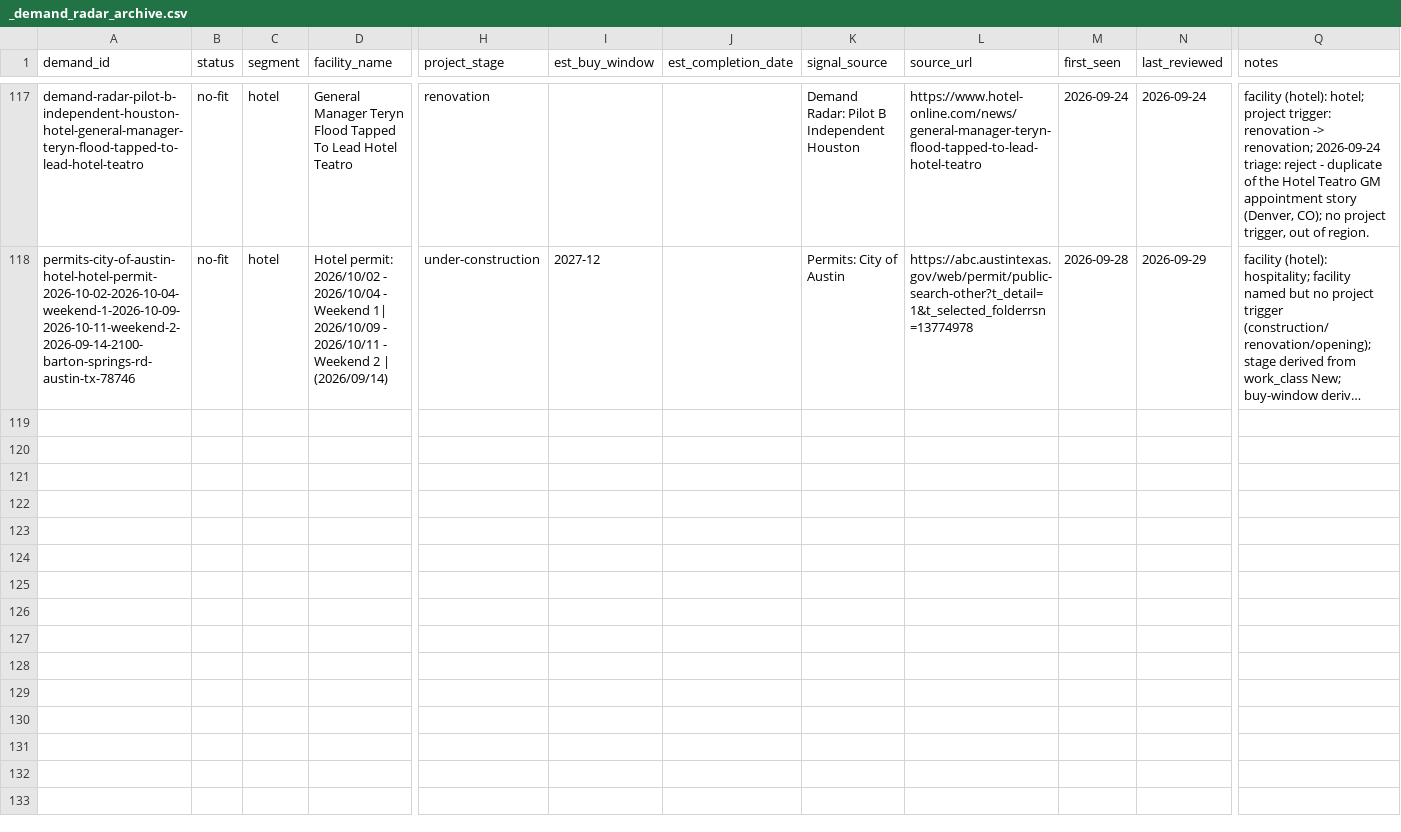
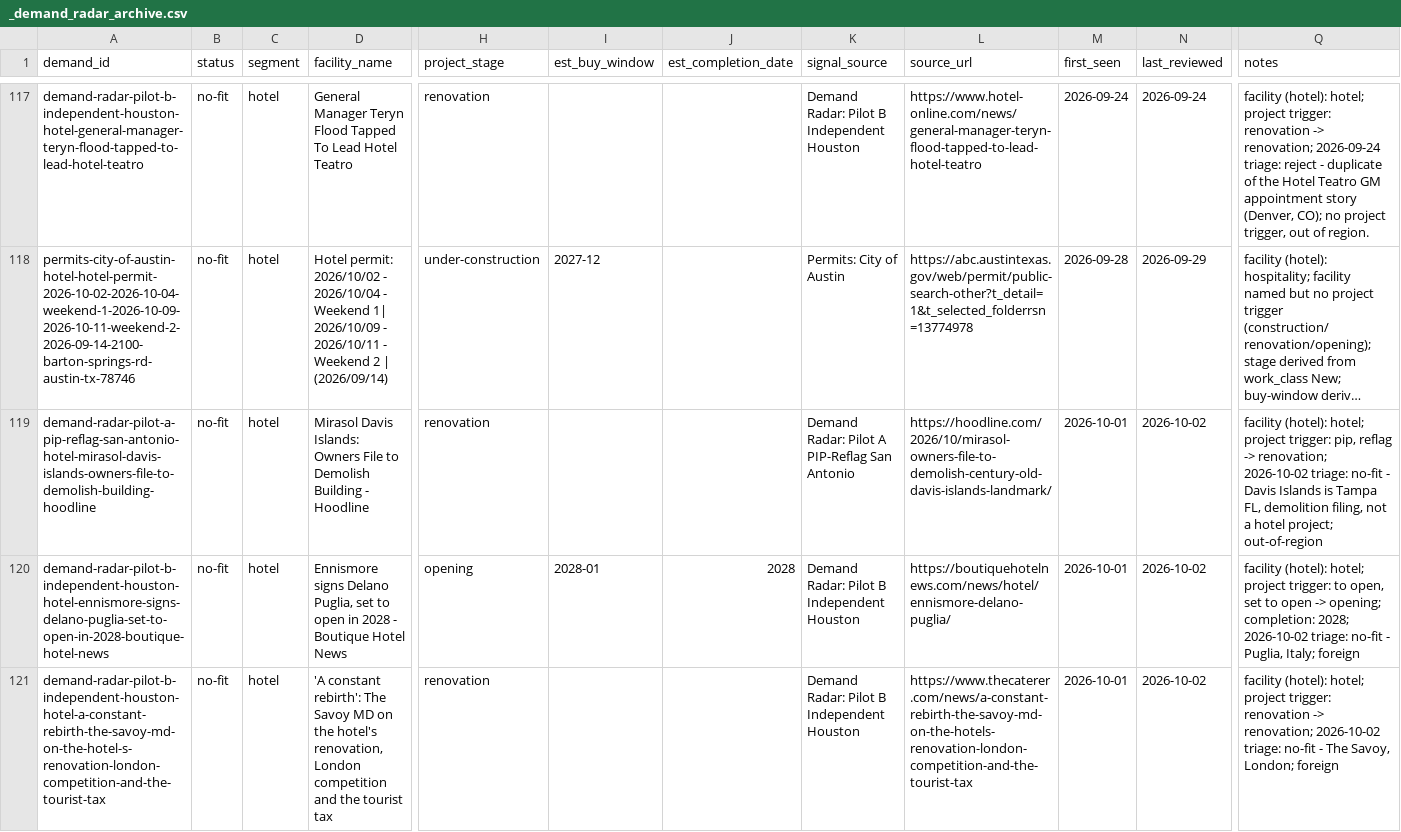
Before and after one commit to beford782/Silverline-Sleep-Procurement, a CSV file: leads/demand/_demand_radar_archive.csv, drawn as a sheet; only a part is shown, gaps mark what is left out; long unchanged cells end in …; rows hold the shown columns only; the diff covers the shown part only; the diff names each change by its address in the sheet, - before the commit and + after, or states it on an @@ line.

```diff
--- a/leads/demand/_demand_radar_archive.csv
+++ b/leads/demand/_demand_radar_archive.csv
+row 119: demand-radar-pilot-a-pip-reflag-san-antonio-hotel-mirasol-davis-islands-owners-file-to-demolish-building-hoodline | no-fit | hotel | Mirasol Davis Islands: Owners File to Demolish Building - Hoodline | renovation |  |  | Demand Radar: Pilot A PIP-Reflag San Antonio | https://hoodline.com/2026/10/mirasol-owners-file-to-demolish-century-old-davis-islands-landmark/ | 2026-10-01 | 2026-10-02 | facility (hotel): hotel; project trigger: pip, reflag -> renovation; 2026-10-02 triage: no-fit - Davis Islands is Tampa FL, demolition filing, not a hotel project; out-of-region
+row 120: demand-radar-pilot-b-independent-houston-hotel-ennismore-signs-delano-puglia-set-to-open-in-2028-boutique-hotel-news | no-fit | hotel | Ennismore signs Delano Puglia, set to open in 2028 - Boutique Hotel News | opening | 2028-01 | 2028 | Demand Radar: Pilot B Independent Houston | https://boutiquehotelnews.com/news/hotel/ennismore-delano-puglia/ | 2026-10-01 | 2026-10-02 | facility (hotel): hotel; project trigger: to open, set to open -> opening; completion: 2028; 2026-10-02 triage: no-fit - Puglia, Italy; foreign
+row 121: demand-radar-pilot-b-independent-houston-hotel-a-constant-rebirth-the-savoy-md-on-the-hotel-s-renovation-london-competition-and-the-tourist-tax | no-fit | hotel | 'A constant rebirth': The Savoy MD on the hotel's renovation, London competition and the tourist tax | renovation |  |  | Demand Radar: Pilot B Independent Houston | https://www.thecaterer.com/news/a-constant-rebirth-the-savoy-md-on-the-hotels-renovation-london-competition-and-the-tourist-tax | 2026-10-01 | 2026-10-02 | facility (hotel): hotel; project trigger: renovation -> renovation; 2026-10-02 triage: no-fit - The Savoy, London; foreign
```
Also changed, not shown: 6 added rows elsewhere in this file, leads/demand/_demand_radar.csv, leads/review/_lead_radar.csv.
